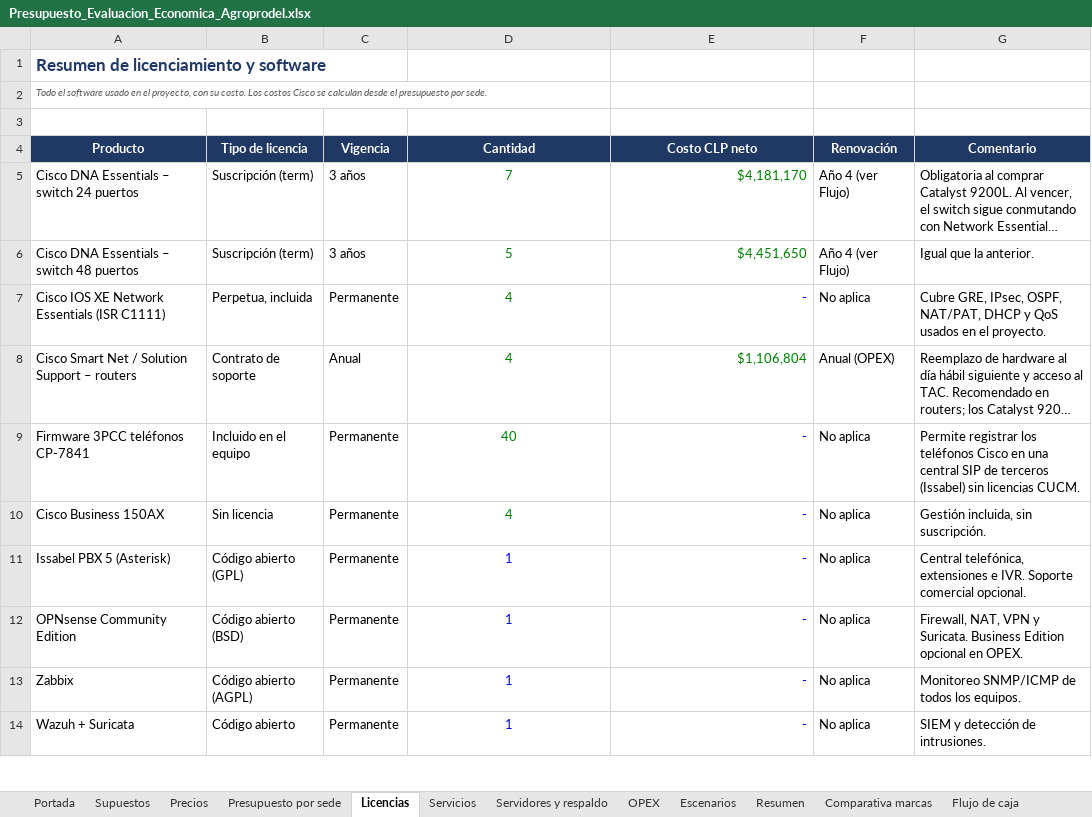
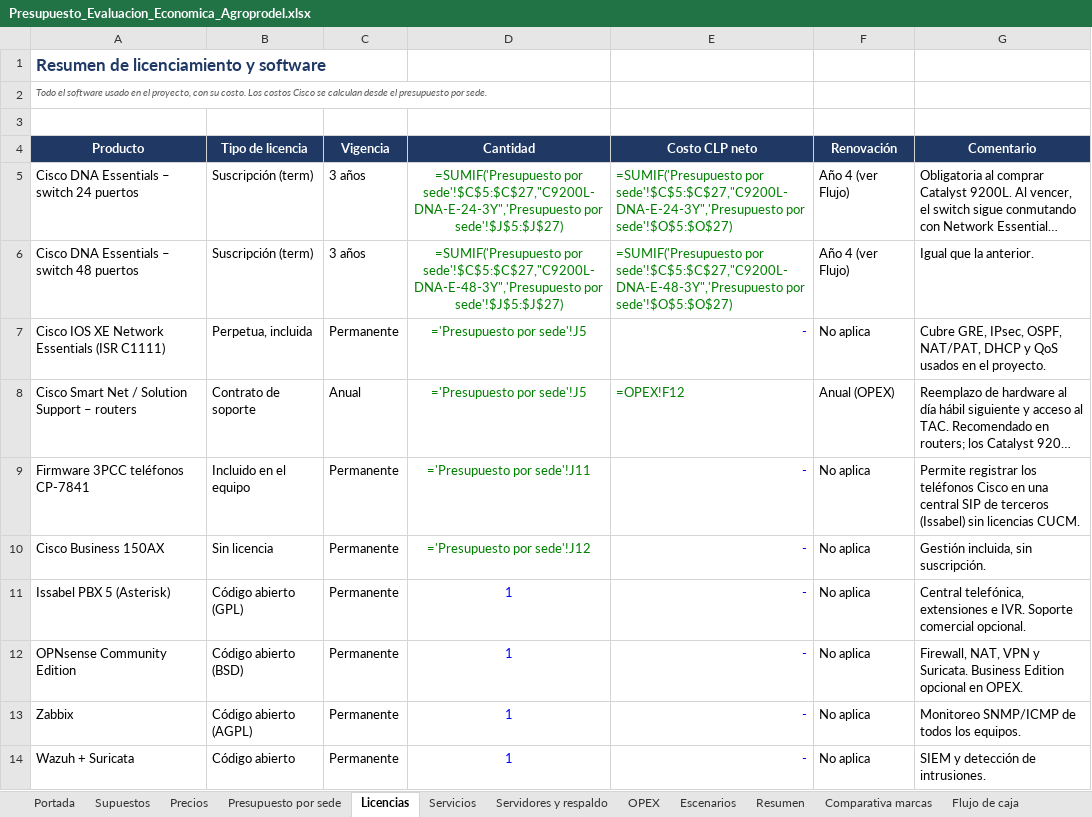
Before and after one commit to erickfranciscobasulto-bit/Proyecto-de-titulo, an Excel workbook: Presupuesto_Evaluacion_Economica_Agroprodel.xlsx, sheet Licencias, drawn as a sheet; only a part is shown; long unchanged cells end in …; values as stored, in another font and other column widths than the file's, no borders; formulas without a stored value are shown as written; the diff covers the shown part only; the diff names each change by its address in the sheet, - before the commit and + after, or states it on an @@ line.

```diff
--- a/Presupuesto_Evaluacion_Economica_Agroprodel.xlsx (sheet Licencias)
+++ b/Presupuesto_Evaluacion_Economica_Agroprodel.xlsx (sheet Licencias)
-D5 (Cantidad): 7
+D5 (Cantidad): =SUMIF('Presupuesto por sede'!$C$5:$C$27,"C9200L-DNA-E-24-3Y",'Presupuesto por sede'!$J$5:$J$27)
-E5 (Costo CLP neto): $4,181,170
+E5 (Costo CLP neto): =SUMIF('Presupuesto por sede'!$C$5:$C$27,"C9200L-DNA-E-24-3Y",'Presupuesto por sede'!$O$5:$O$27)
-D6 (Cantidad): 5
+D6 (Cantidad): =SUMIF('Presupuesto por sede'!$C$5:$C$27,"C9200L-DNA-E-48-3Y",'Presupuesto por sede'!$J$5:$J$27)
-E6 (Costo CLP neto): $4,451,650
+E6 (Costo CLP neto): =SUMIF('Presupuesto por sede'!$C$5:$C$27,"C9200L-DNA-E-48-3Y",'Presupuesto por sede'!$O$5:$O$27)
-D7:D8 (Cantidad): 4
+D7:D8 (Cantidad): ='Presupuesto por sede'!J5
-E8 (Costo CLP neto): $1,106,804
+E8 (Costo CLP neto): =OPEX!F12
-D9 (Cantidad): 40
+D9 (Cantidad): ='Presupuesto por sede'!J11
-D10 (Cantidad): 4
+D10 (Cantidad): ='Presupuesto por sede'!J12
```
Also changed, not shown: 5 edited cells elsewhere in this sheet, sheet Presupuesto por sede, sheet Escenarios, sheet Resumen, sheet Flujo de caja, sheet Precios, sheet OPEX, 5 more sheets.
